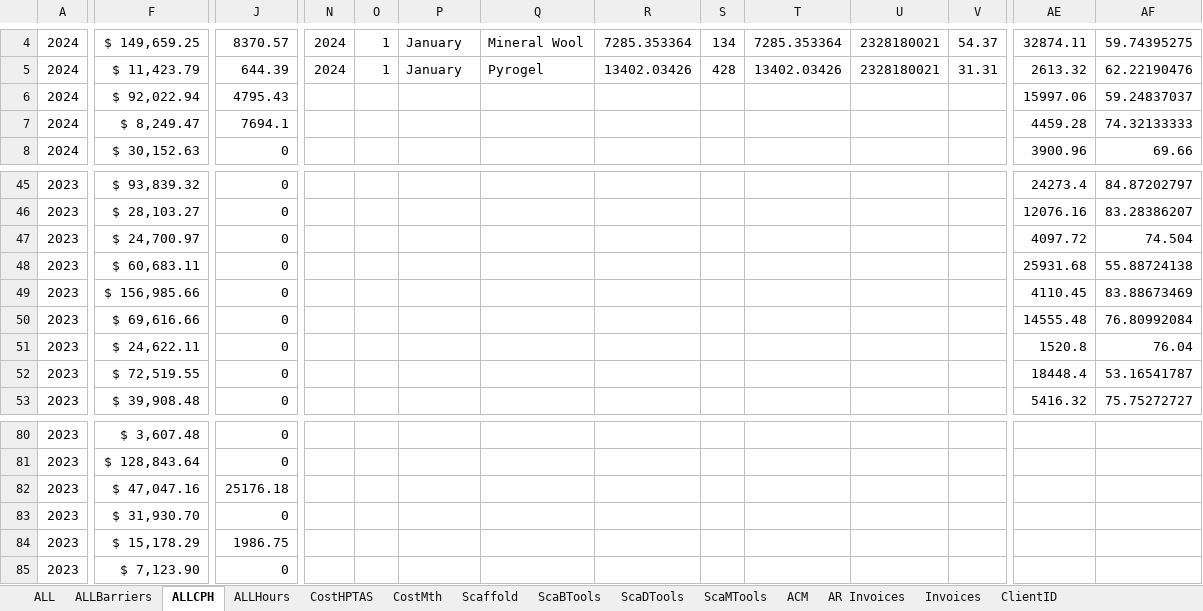
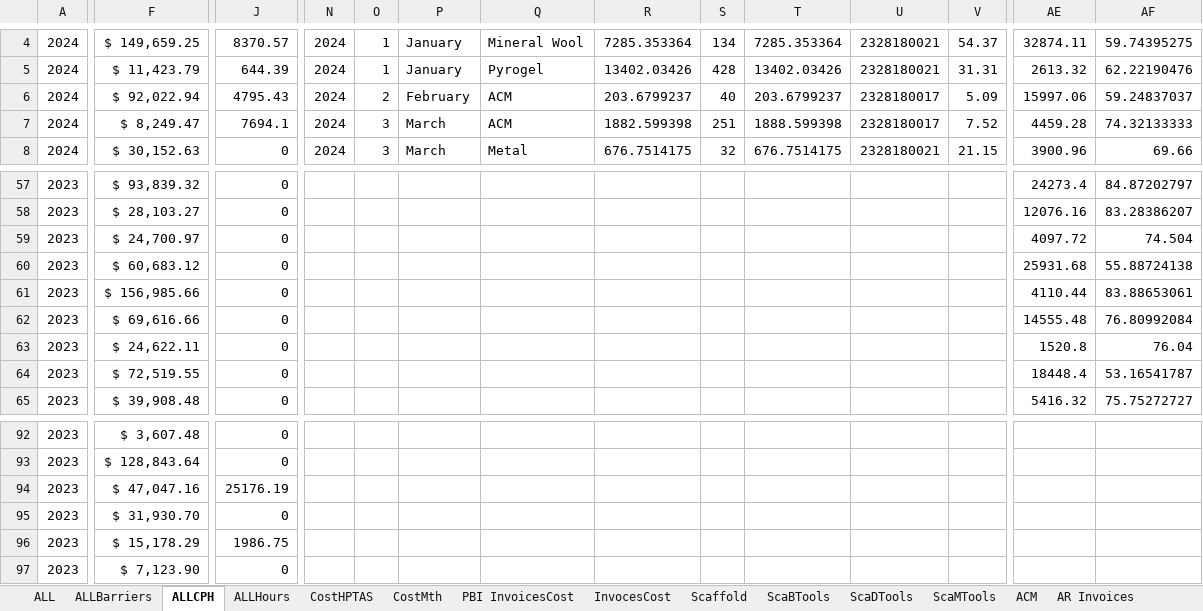
Before and after one commit to jcontreras305/AVT_TRAKING, an Excel workbook: AVT_TRAKING-b5a19f52c2a889d8592336db032ecf143043f8f5/AVT_TRAKING/AVT_TRAKING/Documents/ExcelDoc/TablesToPBI.xlsx, sheet ALLCPH, drawn as a sheet; only a part is shown, gaps mark what is left out; values as stored, in another font and other column widths than the file's, no borders; table styles not drawn; addresses are those after the commit; the diff covers the shown part only; the diff names each change by its address in the sheet, - before the commit and + after, or states it on an @@ line.

```diff
--- a/AVT_TRAKING-b5a19f52c2a889d8592336db032ecf143043f8f5/AVT_TRAKING/AVT_TRAKING/Documents/ExcelDoc/TablesToPBI.xlsx (sheet ALLCPH)
+++ b/AVT_TRAKING-b5a19f52c2a889d8592336db032ecf143043f8f5/AVT_TRAKING/AVT_TRAKING/Documents/ExcelDoc/TablesToPBI.xlsx (sheet ALLCPH)
+sheet tab: PBI InvoicesCost
+sheet tab: InvocesCost
-N6:N8: (empty)
+N6:N8: 2024
-O6: (empty)
+O6: 2
-P6: (empty)
+P6: February
-Q6:Q7: (empty)
+Q6:Q7: ACM
-R6: (empty)
+R6: 203.6799237
-S6: (empty)
+S6: 40
-T6: (empty)
+T6: 203.6799237
-U6:U7: (empty)
+U6:U7: 2328180017
-V6: (empty)
+V6: 5.09
-O7:O8: (empty)
+O7:O8: 3
-P7:P8: (empty)
+P7:P8: March
-R7: (empty)
+R7: 1882.599398
-S7: (empty)
+S7: 251
-T7: (empty)
+T7: 1888.599398
-V7: (empty)
+V7: 7.52
-Q8: (empty)
+Q8: Metal
-R8: (empty)
+R8: 676.7514175
-S8: (empty)
+S8: 32
-T8: (empty)
+T8: 676.7514175
-U8: (empty)
+U8: 2328180021
-V8: (empty)
+V8: 21.15
-F60: $ 60,683.11
+F60: $ 60,683.12
-AE61: 4110.45
+AE61: 4110.44
-AF61: 83.88673469
+AF61: 83.88653061
-J94: 25176.18
+J94: 25176.19
```
Also changed, not shown: 12 added rows and 113 edited cells elsewhere in this sheet, sheet ALL, sheet AR Invoices, sheet Invoices, sheet CostHPTAS, sheet Scaffold, 16 other files.
